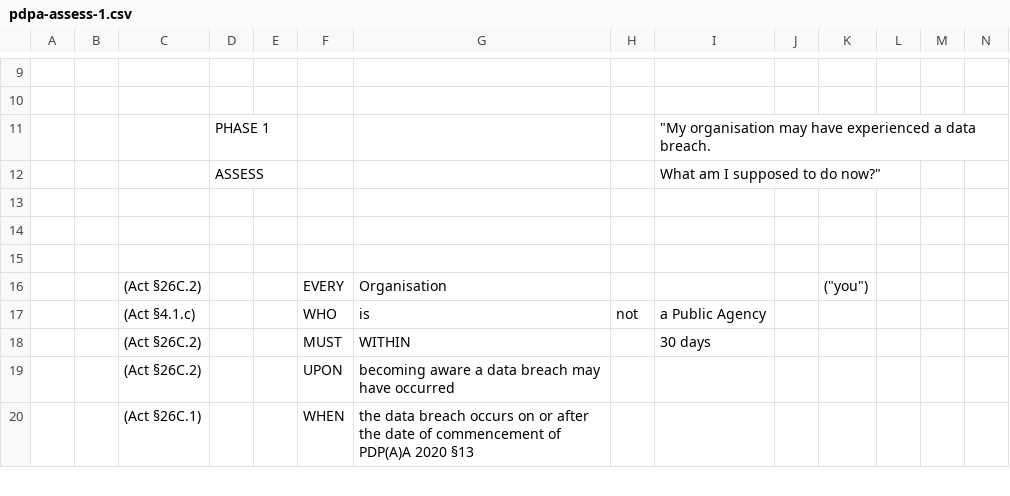
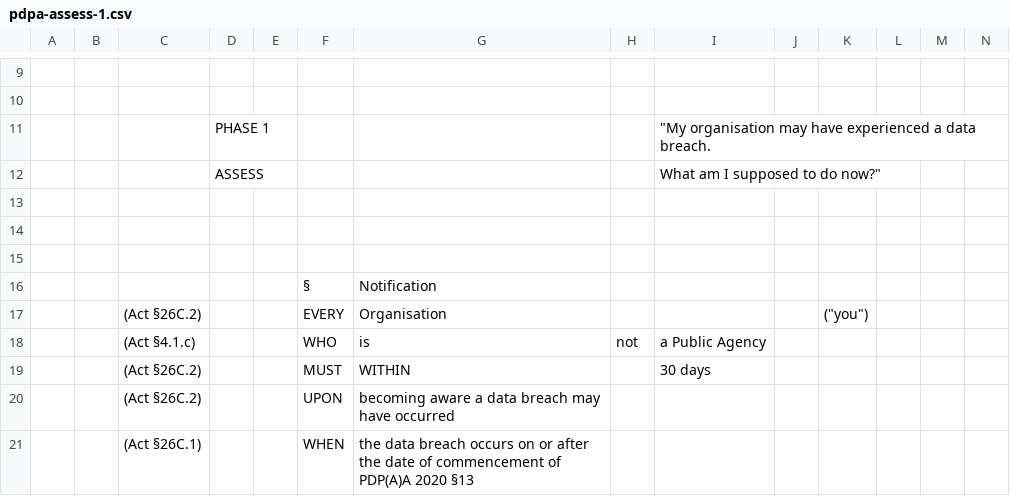
Before and after one commit to smucclaw/sandbox, a CSV file: mengwong/mp/pdpa-assess-1.csv, drawn as a sheet; only a part is shown, gaps mark what is left out; rows hold the shown columns only; the diff names each change by its address in the sheet, - before the commit and + after, or states it on an @@ line.

```diff
--- a/mengwong/mp/pdpa-assess-1.csv
+++ b/mengwong/mp/pdpa-assess-1.csv
+row 16:  |  |  |  |  | § | Notification
```
Also changed, not shown: 3 other files.
